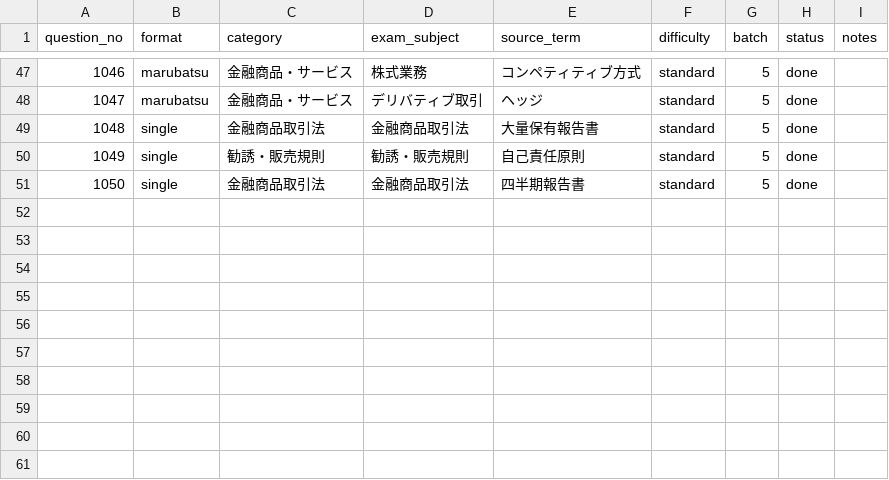
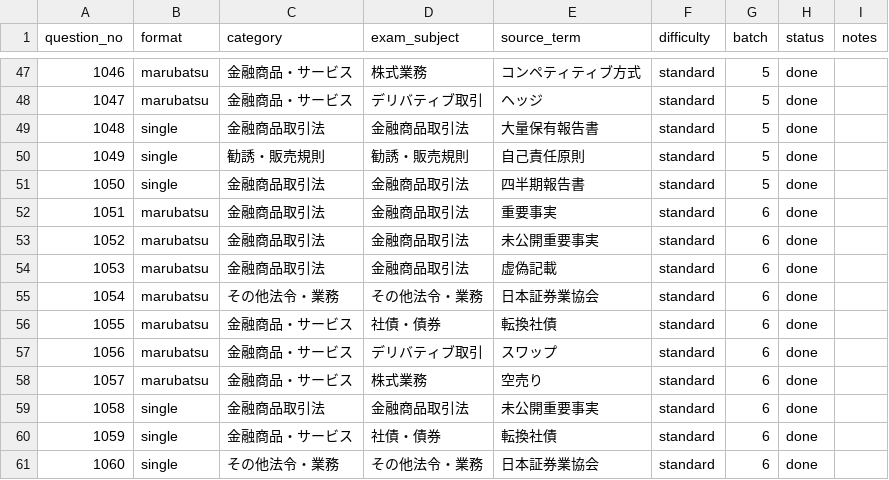
Before and after one commit to takkenshiken2026-sudo/gaimuin-master.jp, a CSV file: data/practice_tier1_blueprint.csv, drawn as a sheet; only a part is shown, gaps mark what is left out; the diff names each change by its address in the sheet, - before the commit and + after, or states it on an @@ line.

```diff
--- a/data/practice_tier1_blueprint.csv
+++ b/data/practice_tier1_blueprint.csv
+row 52: 1051 | marubatsu | 金融商品取引法 | 金融商品取引法 | 重要事実 | standard | 6 | done
+row 53: 1052 | marubatsu | 金融商品取引法 | 金融商品取引法 | 未公開重要事実 | standard | 6 | done
+row 54: 1053 | marubatsu | 金融商品取引法 | 金融商品取引法 | 虚偽記載 | standard | 6 | done
+row 55: 1054 | marubatsu | その他法令・業務 | その他法令・業務 | 日本証券業協会 | standard | 6 | done
+row 56: 1055 | marubatsu | 金融商品・サービス | 社債・債券 | 転換社債 | standard | 6 | done
+row 57: 1056 | marubatsu | 金融商品・サービス | デリバティブ取引 | スワップ | standard | 6 | done
+row 58: 1057 | marubatsu | 金融商品・サービス | 株式業務 | 空売り | standard | 6 | done
+row 59: 1058 | single | 金融商品取引法 | 金融商品取引法 | 未公開重要事実 | standard | 6 | done
+row 60: 1059 | single | 金融商品・サービス | 社債・債券 | 転換社債 | standard | 6 | done
+row 61: 1060 | single | その他法令・業務 | その他法令・業務 | 日本証券業協会 | standard | 6 | done
```
Also changed, not shown: 16 other files.
